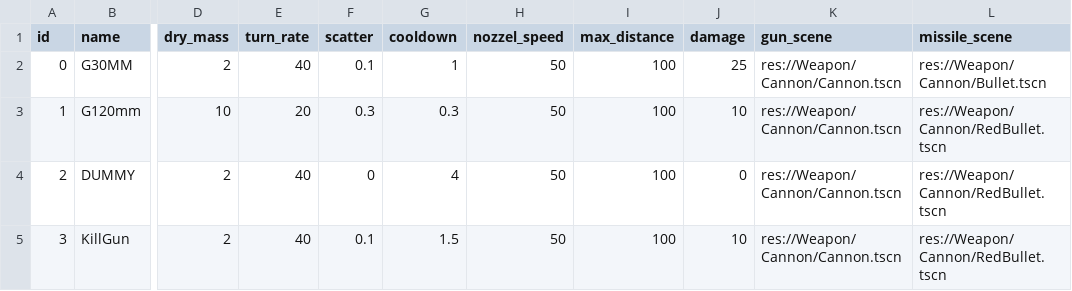
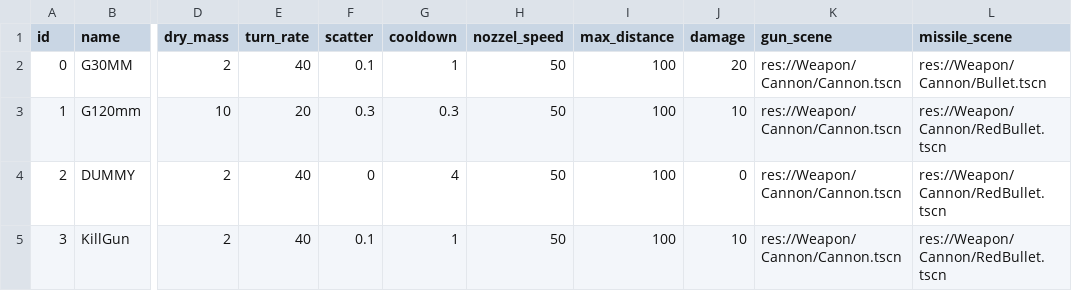
Before and after one commit to scuzzar/hanseaticGalaxy, a CSV file: Weapon/WeaponTypes.csv, drawn as a sheet; only a part is shown, gaps mark what is left out; the diff names each change by its address in the sheet, - before the commit and + after, or states it on an @@ line.

```diff
--- a/Weapon/WeaponTypes.csv
+++ b/Weapon/WeaponTypes.csv
-J2 (damage): 25
+J2 (damage): 20
-G5 (cooldown): 1.5
+G5 (cooldown): 1
```
Also changed, not shown: 18 other files.
